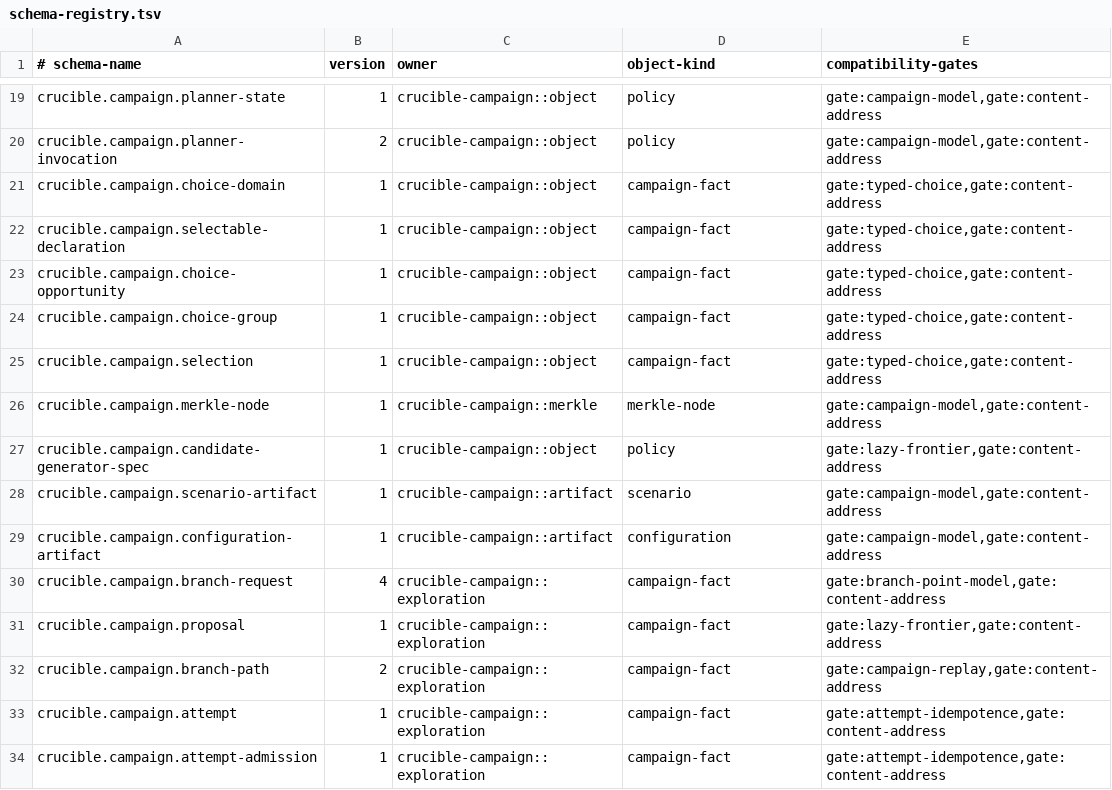
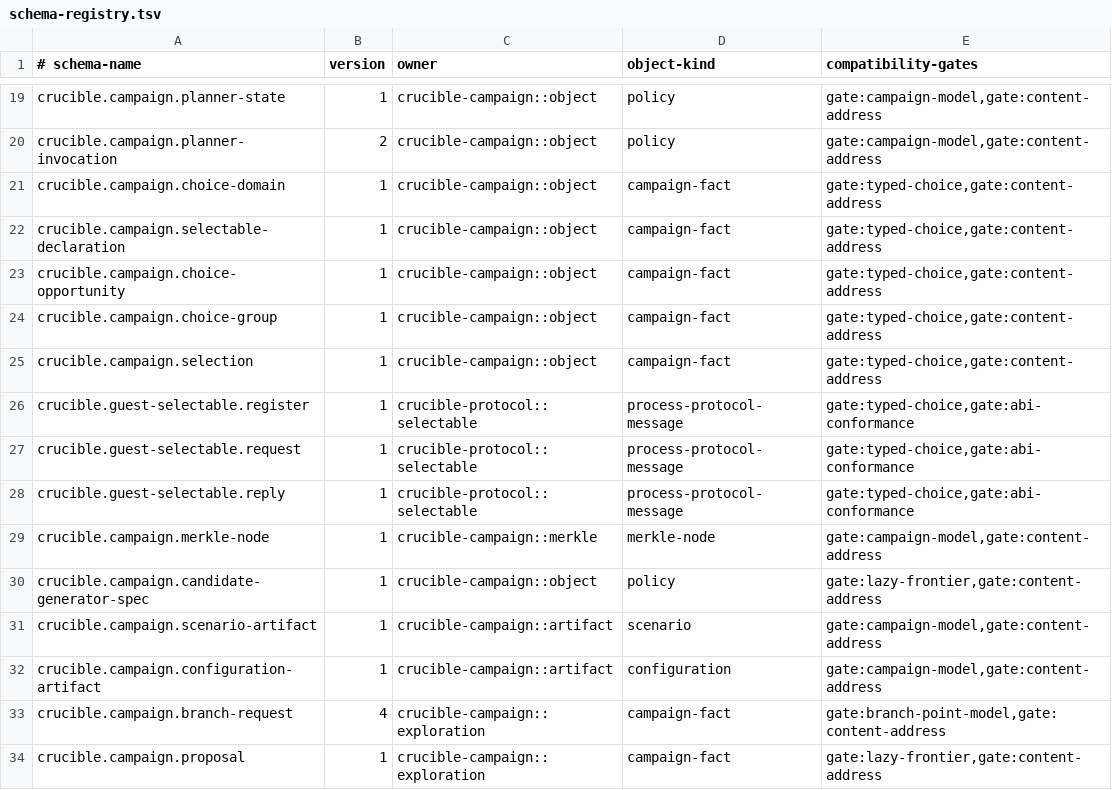
Before and after one commit to andyl-technologies/aos, a TSV file: docs/rfcs/0016-crucible-campaigns/schema-registry.tsv, drawn as a sheet; only a part is shown, gaps mark what is left out; the shorter side is filled out with more unchanged rows; the diff names each change by its address in the sheet, - before the commit and + after, or states it on an @@ line.

Commit message:
campaign: define guest selectable protocol
Signed-off-by: Dylan Plecki <dylan@andyl.com>

```diff
--- a/docs/rfcs/0016-crucible-campaigns/schema-registry.tsv
+++ b/docs/rfcs/0016-crucible-campaigns/schema-registry.tsv
+row 26: crucible.guest-selectable.register | 1 | crucible-protocol::selectable | process-protocol-message | gate:typed-choice,gate:abi-conformance
+row 27: crucible.guest-selectable.request | 1 | crucible-protocol::selectable | process-protocol-message | gate:typed-choice,gate:abi-conformance
+row 28: crucible.guest-selectable.reply | 1 | crucible-protocol::selectable | process-protocol-message | gate:typed-choice,gate:abi-conformance
```
Also changed, not shown: 10 other files.
